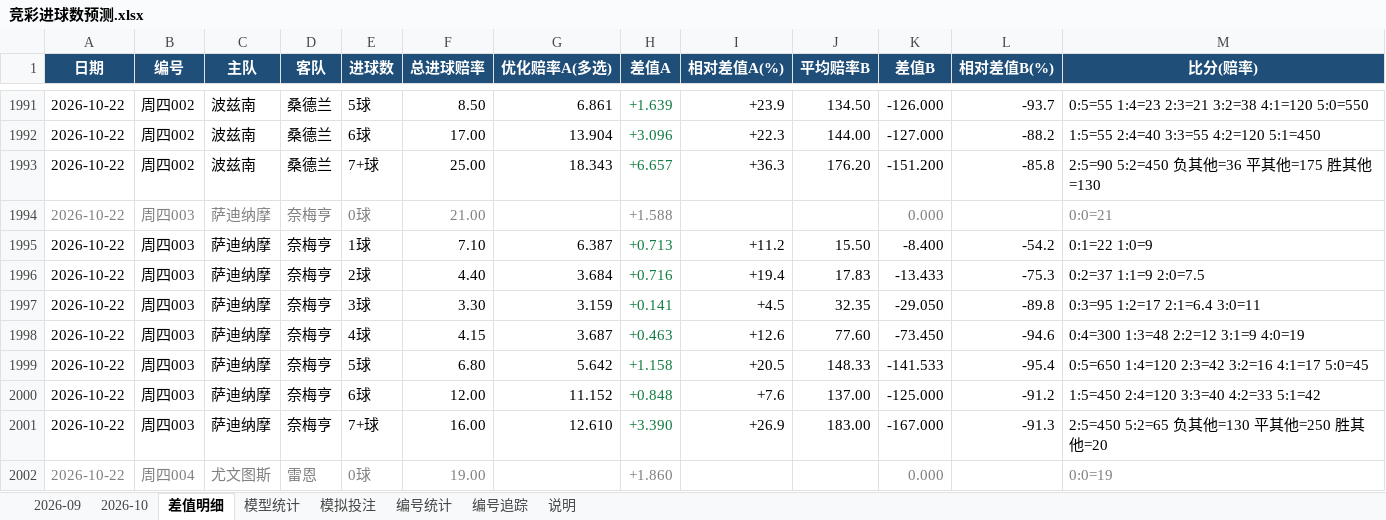
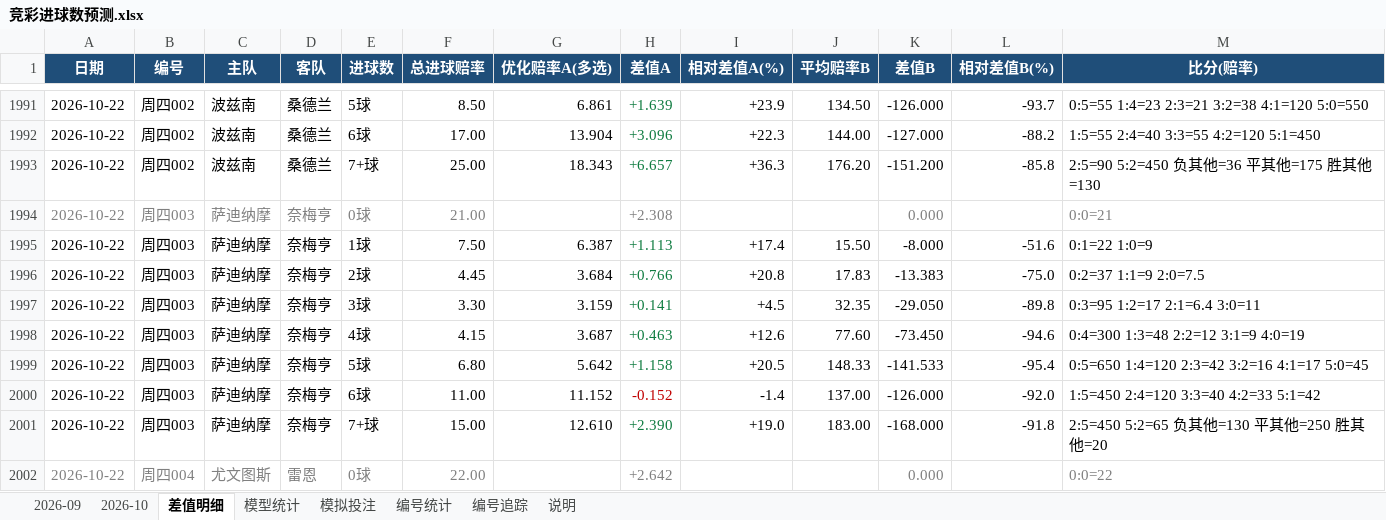
Before and after one commit to chuangyuyu/jingcai, an Excel workbook: docs/excel/竞彩进球数预测.xlsx, sheet 差值明细, drawn as a sheet; only a part is shown, gaps mark what is left out; values as stored, in another font and other column widths than the file's, no borders; the diff covers the shown part only; the diff names each change by its address in the sheet, - before the commit and + after, or states it on an @@ line.

Commit message:
data: 赔率 新增0 变化10 快照+10（2026-10-22 2026-10-23）；编号警戒 2 项；Excel 更新

```diff
--- a/docs/excel/竞彩进球数预测.xlsx (sheet 差值明细)
+++ b/docs/excel/竞彩进球数预测.xlsx (sheet 差值明细)
-H1994 (差值A): +1.588
+H1994 (差值A): +2.308
-F1995 (总进球赔率): 7.10
+F1995 (总进球赔率): 7.50
-H1995 (差值A): +0.713
+H1995 (差值A): +1.113
-I1995 (相对差值A(%)): +11.2
+I1995 (相对差值A(%)): +17.4
-K1995 (差值B): -8.400
+K1995 (差值B): -8.000
-L1995 (相对差值B(%)): -54.2
+L1995 (相对差值B(%)): -51.6
-F1996 (总进球赔率): 4.40
+F1996 (总进球赔率): 4.45
-H1996 (差值A): +0.716
+H1996 (差值A): +0.766
-I1996 (相对差值A(%)): +19.4
+I1996 (相对差值A(%)): +20.8
-K1996 (差值B): -13.433
+K1996 (差值B): -13.383
-L1996 (相对差值B(%)): -75.3
+L1996 (相对差值B(%)): -75.0
-F2000 (总进球赔率): 12.00
+F2000 (总进球赔率): 11.00
-H2000 (差值A): +0.848
+H2000 (差值A): -0.152
-H2000 text colour: #107C41
+H2000 text colour: #C00000
-I2000 (相对差值A(%)): +7.6
+I2000 (相对差值A(%)): -1.4
-K2000 (差值B): -125.000
+K2000 (差值B): -126.000
-L2000 (相对差值B(%)): -91.2
+L2000 (相对差值B(%)): -92.0
-F2001 (总进球赔率): 16.00
+F2001 (总进球赔率): 15.00
-H2001 (差值A): +3.390
+H2001 (差值A): +2.390
-I2001 (相对差值A(%)): +26.9
+I2001 (相对差值A(%)): +19.0
-K2001 (差值B): -167.000
+K2001 (差值B): -168.000
-L2001 (相对差值B(%)): -91.3
+L2001 (相对差值B(%)): -91.8
-F2002 (总进球赔率): 19.00
+F2002 (总进球赔率): 22.00
-H2002 (差值A): +1.860
+H2002 (差值A): +2.642
-M2002 (比分(赔率)): 0:0=19
+M2002 (比分(赔率)): 0:0=22
```
Also changed, not shown: 213 edited cells and cell formats elsewhere in this sheet, sheet 2026-10, sheet 模型统计, 6 other files.
